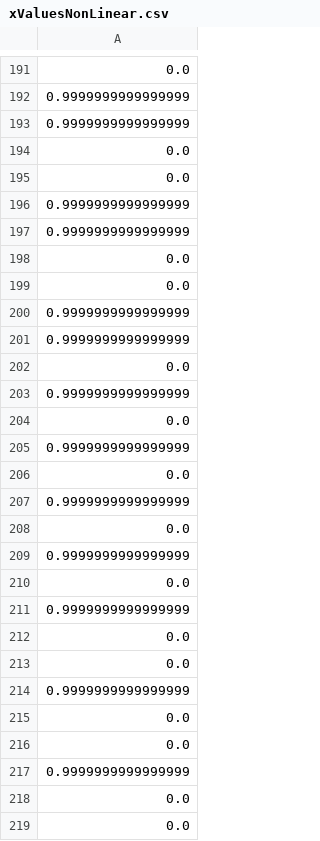
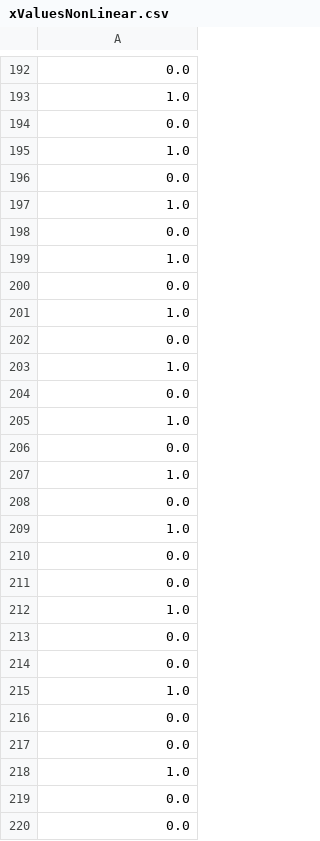
Before and after one commit to LauritsFog/Rapport_3, a CSV file: xValuesNonLinear.csv, drawn as a sheet; only a part is shown, gaps mark what is left out; the shorter side is filled out with more unchanged rows; the diff covers the shown part only.

```diff
--- a/xValuesNonLinear.csv
+++ b/xValuesNonLinear.csv
@@ -191,29 +192,28 @@
 0.0
-0.9999999999999999
-0.9999999999999999
+1.0
 0.0
+1.0
 0.0
-0.9999999999999999
-0.9999999999999999
+1.0
 0.0
+1.0
 0.0
-0.9999999999999999
-0.9999999999999999
+1.0
 0.0
-0.9999999999999999
+1.0
 0.0
-0.9999999999999999
+1.0
 0.0
-0.9999999999999999
+1.0
 0.0
-0.9999999999999999
+1.0
 0.0
-0.9999999999999999
 0.0
+1.0
 0.0
-0.9999999999999999
 0.0
+1.0
 0.0
-0.9999999999999999
 0.0
+1.0
 0.0
```
Also changed, not shown: 72 added rows, 71 removed rows and 28 edited cells elsewhere in this file, RValuesNonLinear.csv, 2 other files.
